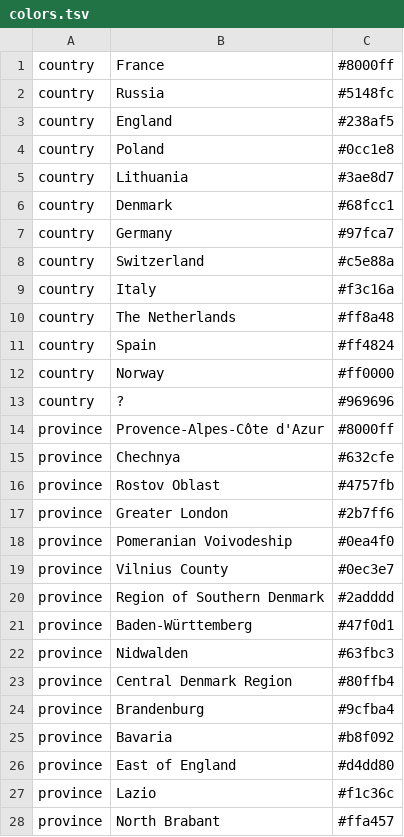
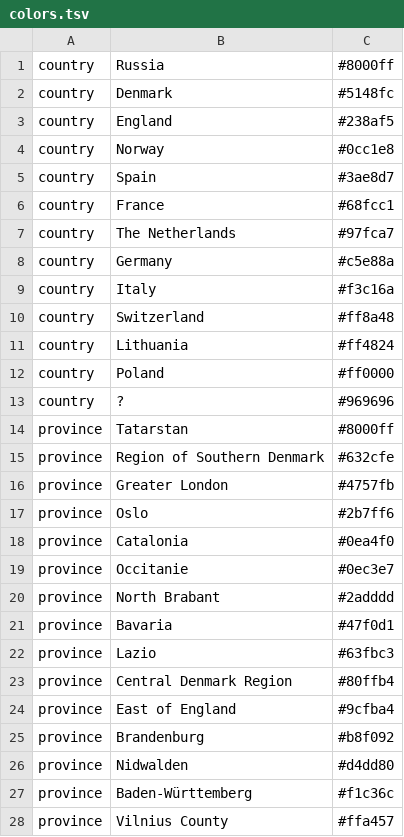
Before and after one commit to ktmeaton/plague-phylogeography-projects, a TSV file: denmark/augur/all/chromosome/full/filter30/ml/colors.tsv, drawn as a sheet; only a part is shown; the diff covers the shown part only.

```diff
--- a/denmark/augur/all/chromosome/full/filter30/ml/colors.tsv
+++ b/denmark/augur/all/chromosome/full/filter30/ml/colors.tsv
@@ -1,28 +1,28 @@
-country	France	#8000ff
-country	Russia	#5148fc
+country	Russia	#8000ff
+country	Denmark	#5148fc
 country	England	#238af5
-country	Poland	#0cc1e8
-country	Lithuania	#3ae8d7
-country	Denmark	#68fcc1
-country	Germany	#97fca7
-country	Switzerland	#c5e88a
+country	Norway	#0cc1e8
+country	Spain	#3ae8d7
+country	France	#68fcc1
+country	The Netherlands	#97fca7
+country	Germany	#c5e88a
 country	Italy	#f3c16a
-country	The Netherlands	#ff8a48
-country	Spain	#ff4824
-country	Norway	#ff0000
+country	Switzerland	#ff8a48
+country	Lithuania	#ff4824
+country	Poland	#ff0000
 country	?	#969696
-province	Provence-Alpes-Côte d'Azur	#8000ff
-province	Chechnya	#632cfe
-province	Rostov Oblast	#4757fb
-province	Greater London	#2b7ff6
-province	Pomeranian Voivodeship	#0ea4f0
-province	Vilnius County	#0ec3e7
-province	Region of Southern Denmark	#2adddd
-province	Baden-Württemberg	#47f0d1
-province	Nidwalden	#63fbc3
+province	Tatarstan	#8000ff
+province	Region of Southern Denmark	#632cfe
+province	Greater London	#4757fb
+province	Oslo	#2b7ff6
+province	Catalonia	#0ea4f0
+province	Occitanie	#0ec3e7
+province	North Brabant	#2adddd
+province	Bavaria	#47f0d1
+province	Lazio	#63fbc3
 province	Central Denmark Region	#80ffb4
-province	Brandenburg	#9cfba4
-province	Bavaria	#b8f092
-province	East of England	#d4dd80
-province	Lazio	#f1c36c
-province	North Brabant	#ffa457
+province	East of England	#9cfba4
+province	Brandenburg	#b8f092
+province	Nidwalden	#d4dd80
+province	Baden-Württemberg	#f1c36c
+province	Vilnius County	#ffa457
```
Also changed, not shown: 4 edited cells elsewhere in this file, denmark/augur/all/chromosome/full/filter30/beast/colors.tsv, denmark/augur/all/chromosome/full/filter30/beast/latlon.tsv, 8 other files.
